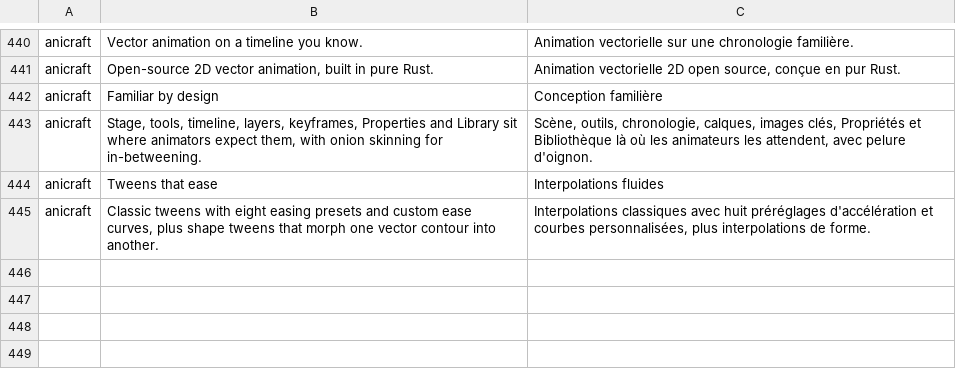
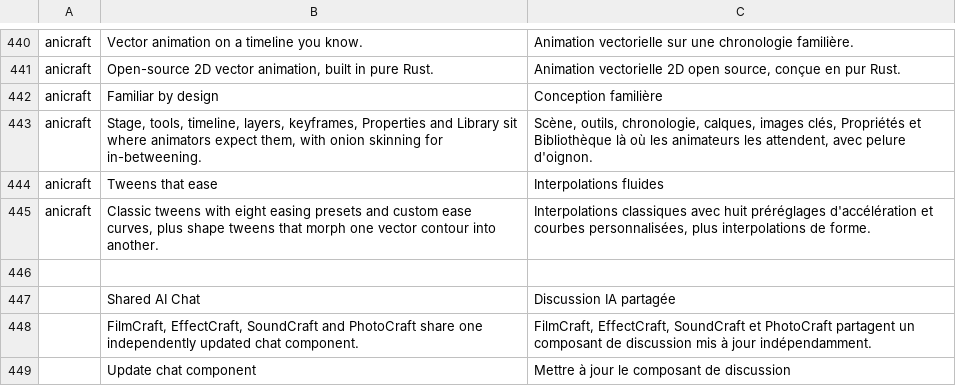
Before and after one commit to lakam99/craft-launcher, a TSV file: crates/ui-egui/src/i18n/fr.tsv, drawn as a sheet; only a part is shown, gaps mark what is left out; the diff names each change by its address in the sheet, - before the commit and + after, or states it on an @@ line.

```diff
--- a/crates/ui-egui/src/i18n/fr.tsv
+++ b/crates/ui-egui/src/i18n/fr.tsv
+row 446: (empty)
+row 447:  | Shared AI Chat | Discussion IA partagée
+row 448:  | FilmCraft, EffectCraft, SoundCraft and PhotoCraft share one independently updated chat component. | FilmCraft, EffectCraft, SoundCraft et PhotoCraft partagent un composant de discussion mis à jour indépendamment.
+row 449:  | Update chat component | Mettre à jour le composant de discussion
```
Also changed, not shown: crates/ui-egui/src/i18n/de.tsv, crates/ui-egui/src/i18n/es.tsv, 15 other files.
